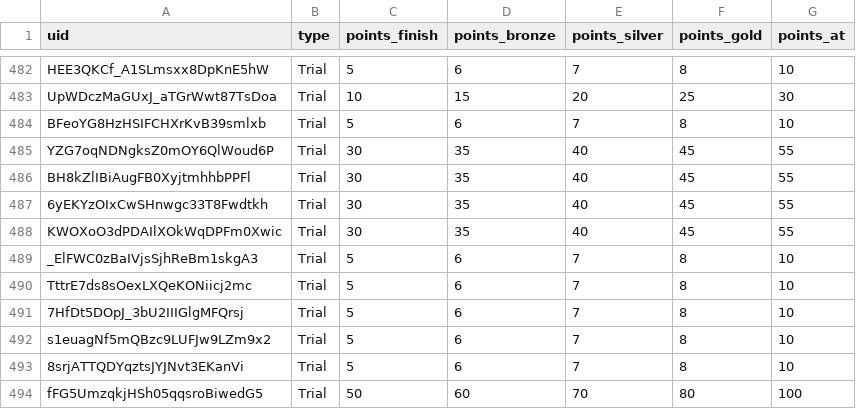
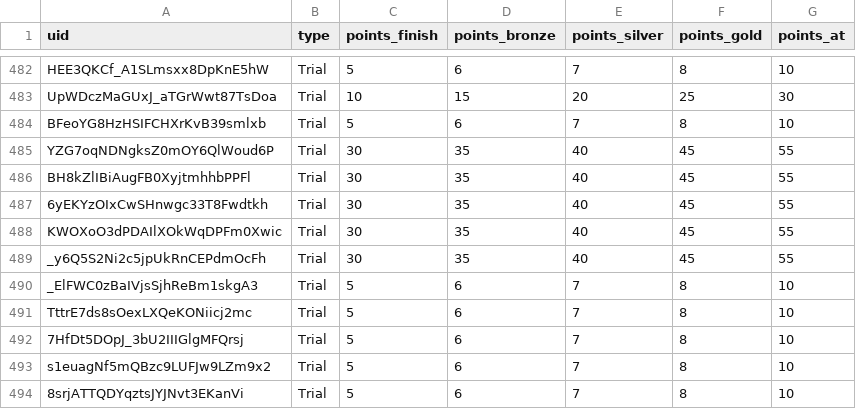
Before and after one commit to spl1nes/tmrank, a CSV file: maps.csv, drawn as a sheet; only a part is shown, gaps mark what is left out; the shorter side is filled out with more unchanged rows; the diff names each change by its address in the sheet, - before the commit and + after, or states it on an @@ line.

Commit message:
Update maps.csv

```diff
--- a/maps.csv
+++ b/maps.csv
+row 489: _y6Q5S2Ni2c5jpUkRnCEPdmOcFh | Trial | 30 | 35 | 40 | 45 | 55
```
